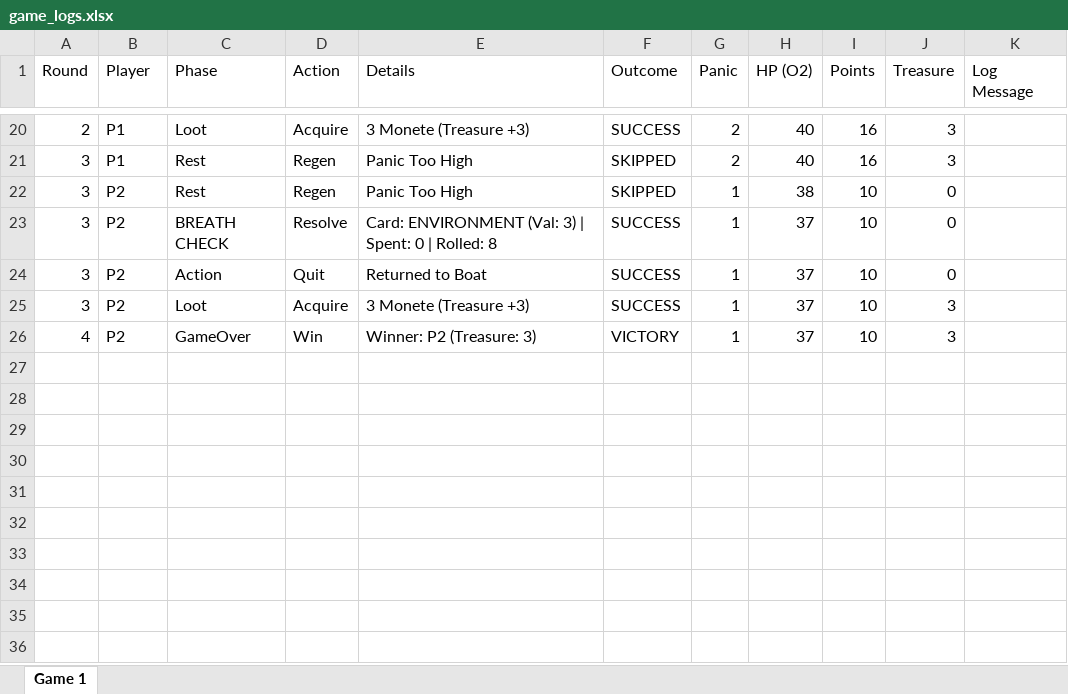
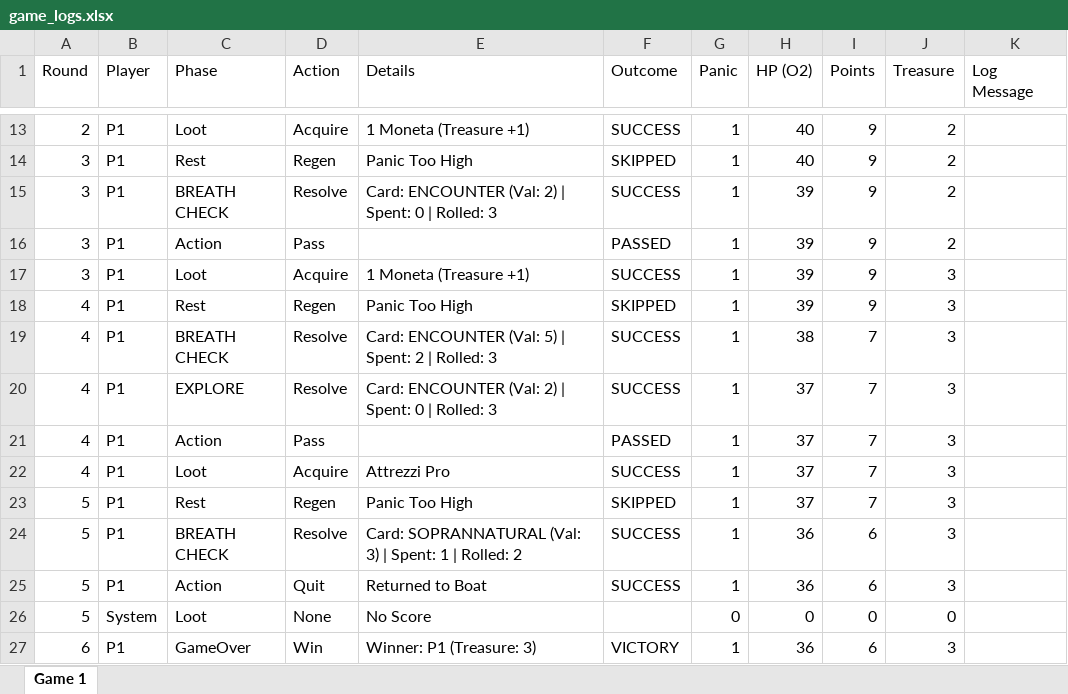
Before and after one commit to CiacioZ/BoardGameCourse, an Excel workbook: game_logs.xlsx, sheet Game 1, drawn as a sheet; only a part is shown, gaps mark what is left out; values as stored, in another font and other column widths than the file's, no borders; removed rows and columns are numbered as before the commit, all else as after; the diff covers the shown part only; the diff names each change by its address in the sheet, - before the commit and + after, or states it on an @@ line.

```diff
--- a/game_logs.xlsx (sheet Game 1)
+++ b/game_logs.xlsx (sheet Game 1)
-E13 (Details): 3 Monete (Treasure +3)
+E13 (Details): 1 Moneta (Treasure +1)
-G13:G14 (Panic): 2
+G13:G14 (Panic): 1
-I13:I14 (Points): 16
+I13:I14 (Points): 9
-J13:J14 (Treasure): 3
+J13:J14 (Treasure): 2
-row 22: 3 | P2 | Rest | Regen | Panic Too High | SKIPPED | 1 | 38 | 10 | 0
-B15:B17 (Player): P2
+B15:B17 (Player): P1
-E15 (Details): Card: ENVIRONMENT (Val: 3) | Spent: 0 | Rolled: 8
+E15 (Details): Card: ENCOUNTER (Val: 2) | Spent: 0 | Rolled: 3
-H15:H17 (HP (O2)): 37
+H15:H17 (HP (O2)): 39
-I15:I17 (Points): 10
+I15:I17 (Points): 9
-J15:J16 (Treasure): 0
+J15:J16 (Treasure): 2
-D16 (Action): Quit
+D16 (Action): Pass
-E16 (Details): Returned to Boat
+E16 (Details): (empty)
-F16 (Outcome): SUCCESS
+F16 (Outcome): PASSED
-E17 (Details): 3 Monete (Treasure +3)
+E17 (Details): 1 Moneta (Treasure +1)
+row 18: 4 | P1 | Rest | Regen | Panic Too High | SKIPPED | 1 | 39 | 9 | 3
+row 19: 4 | P1 | BREATH CHECK | Resolve | Card: ENCOUNTER (Val: 5) | Spent: 2 | Rolled: 3 | SUCCESS | 1 | 38 | 7 | 3
-B20 (Player): P2
+B20 (Player): P1
-C20 (Phase): GameOver
+C20 (Phase): EXPLORE
-D20 (Action): Win
+D20 (Action): Resolve
-E20 (Details): Winner: P2 (Treasure: 3)
+E20 (Details): Card: ENCOUNTER (Val: 2) | Spent: 0 | Rolled: 3
-F20 (Outcome): VICTORY
+F20 (Outcome): SUCCESS
-I20 (Points): 10
+I20 (Points): 7
+row 21: 4 | P1 | Action | Pass |  | PASSED | 1 | 37 | 7 | 3
+row 22: 4 | P1 | Loot | Acquire | Attrezzi Pro | SUCCESS | 1 | 37 | 7 | 3
+row 23: 5 | P1 | Rest | Regen | Panic Too High | SKIPPED | 1 | 37 | 7 | 3
+row 24: 5 | P1 | BREATH CHECK | Resolve | Card: SOPRANNATURAL (Val: 3) | Spent: 1 | Rolled: 2 | SUCCESS | 1 | 36 | 6 | 3
+row 25: 5 | P1 | Action | Quit | Returned to Boat | SUCCESS | 1 | 36 | 6 | 3
+row 26: 5 | System | Loot | None | No Score |  | 0 | 0 | 0 | 0
+row 27: 6 | P1 | GameOver | Win | Winner: P1 (Treasure: 3) | VICTORY | 1 | 36 | 6 | 3
```
Also changed, not shown: 2 added rows, 9 removed rows and 35 edited cells elsewhere in this sheet, 1 other file.
